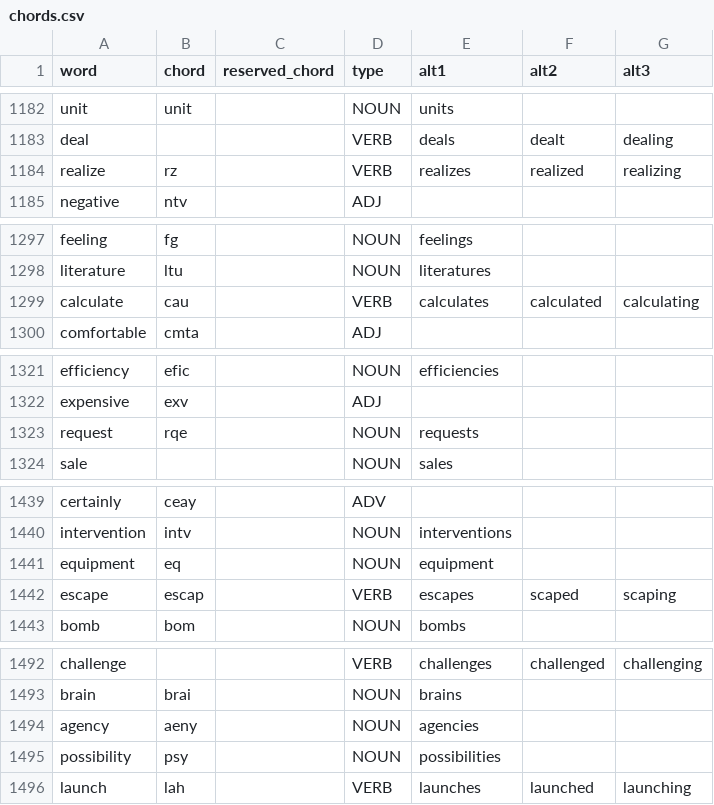
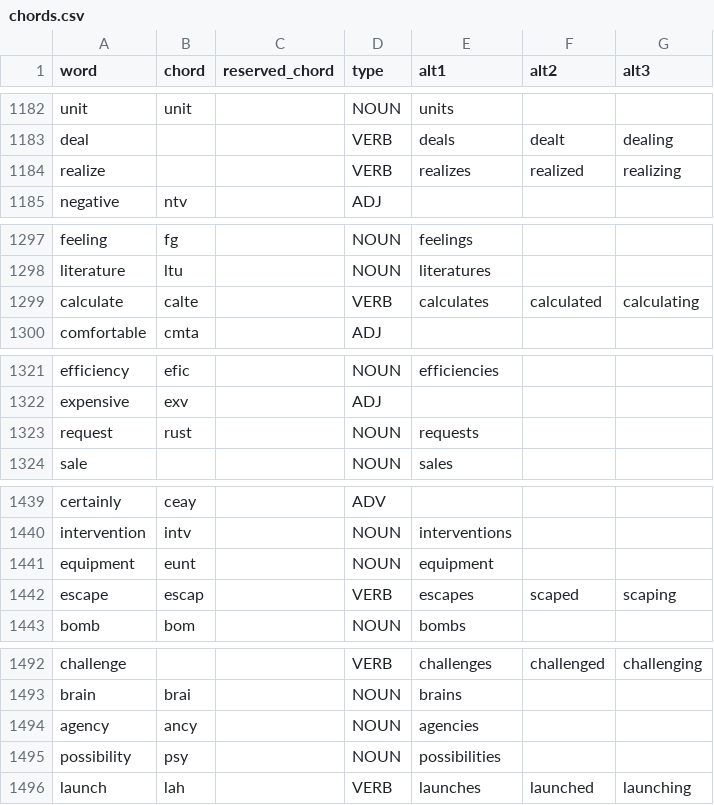
Before and after one commit to dlip/dotfiles, a CSV file: .config/chordgen/chords.csv, drawn as a sheet; only a part is shown, gaps mark what is left out; the diff covers the shown part only.

```diff
--- a/.config/chordgen/chords.csv
+++ b/.config/chordgen/chords.csv
@@ -1183,3 +1183,3 @@ unit,unit,,NOUN,units,,
 deal,,,VERB,deals,dealt,dealing
-realize,rz,,VERB,realizes,realized,realizing
+realize,,,VERB,realizes,realized,realizing
 negative,ntv,,ADJ,,,
@@ -1298,3 +1298,3 @@ feeling,fg,,NOUN,feelings,,
 literature,ltu,,NOUN,literatures,,
-calculate,cau,,VERB,calculates,calculated,calculating
+calculate,calte,,VERB,calculates,calculated,calculating
 comfortable,cmta,,ADJ,,,
@@ -1322,3 +1322,3 @@ efficiency,efic,,NOUN,efficiencies,,
 expensive,exv,,ADJ,,,
-request,rqe,,NOUN,requests,,
+request,rust,,NOUN,requests,,
 sale,,,NOUN,sales,,
@@ -1440,3 +1440,3 @@ certainly,ceay,,ADV,,,
 intervention,intv,,NOUN,interventions,,
-equipment,eq,,NOUN,equipment,,
+equipment,eunt,,NOUN,equipment,,
 escape,escap,,VERB,escapes,scaped,scaping
@@ -1493,3 +1493,3 @@ challenge,,,VERB,challenges,challenged,challenging
 brain,brai,,NOUN,brains,,
-agency,aeny,,NOUN,agencies,,
+agency,ancy,,NOUN,agencies,,
 possibility,psy,,NOUN,possibilities,,
```
Also changed, not shown: 27 edited cells elsewhere in this file, 1 other file.
